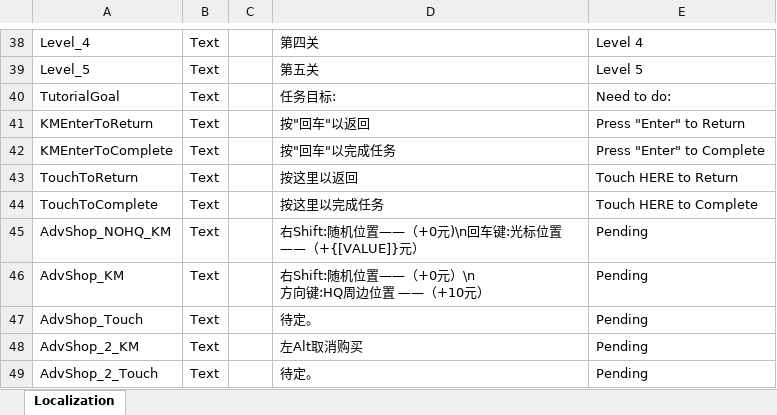
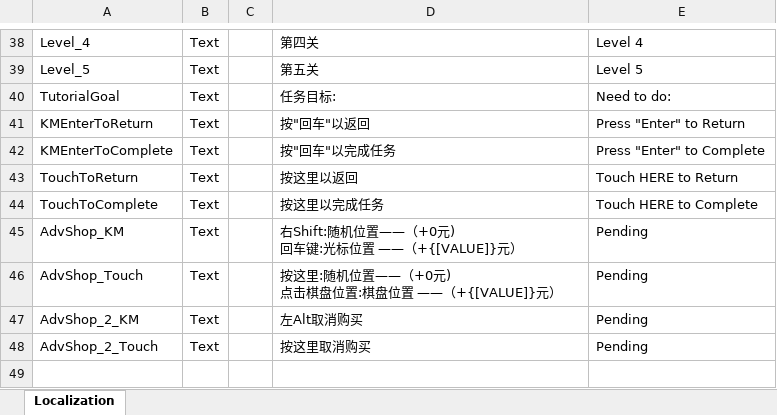
Before and after one commit to yanyoumo/R.O.O.T_Unity, an Excel workbook: ROOT_demo/Assets/Localization.xlsx, sheet Localization, drawn as a sheet; only a part is shown, gaps mark what is left out; values as stored, in another font and other column widths than the file's, no borders; removed rows and columns are numbered as before the commit, all else as after; ↵ is a line break in a cell; the diff names each change by its address in the sheet, - before the commit and + after, or states it on an @@ line.

```diff
--- a/ROOT_demo/Assets/Localization.xlsx (sheet Localization)
+++ b/ROOT_demo/Assets/Localization.xlsx (sheet Localization)
-row 45: AdvShop_NOHQ_KM | Text |  | 右Shift:随机位置——（+0元)\n回车键:光标位置 ——（+{[VALUE]}元） | Pending
-D45: 右Shift:随机位置——（+0元）\n ↵ 方向键:HQ周边位置 ——（+10元）
+D45: 右Shift:随机位置——（+0元) ↵ 回车键:光标位置 ——（+{[VALUE]}元）
-D46: 待定。
+D46: 按这里:随机位置——（+0元) ↵ 点击棋盘位置:棋盘位置 ——（+{[VALUE]}元）
-D48: 待定。
+D48: 按这里取消购买
```
Also changed, not shown: 8 other files.
